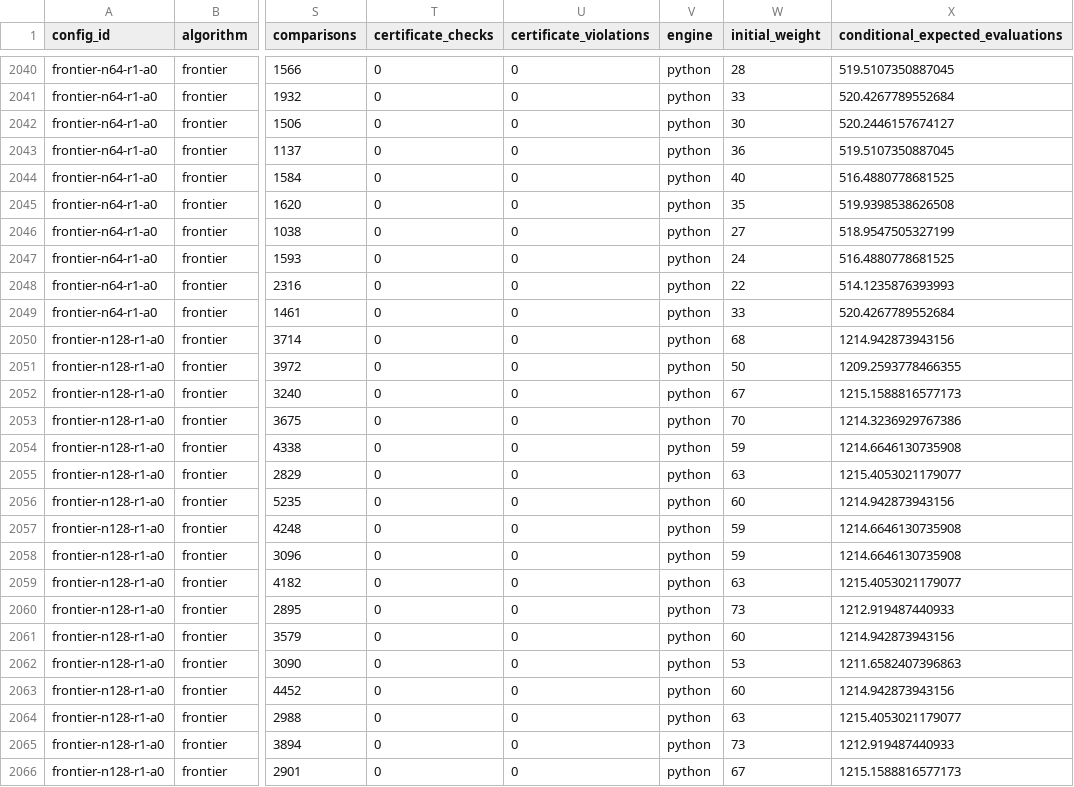
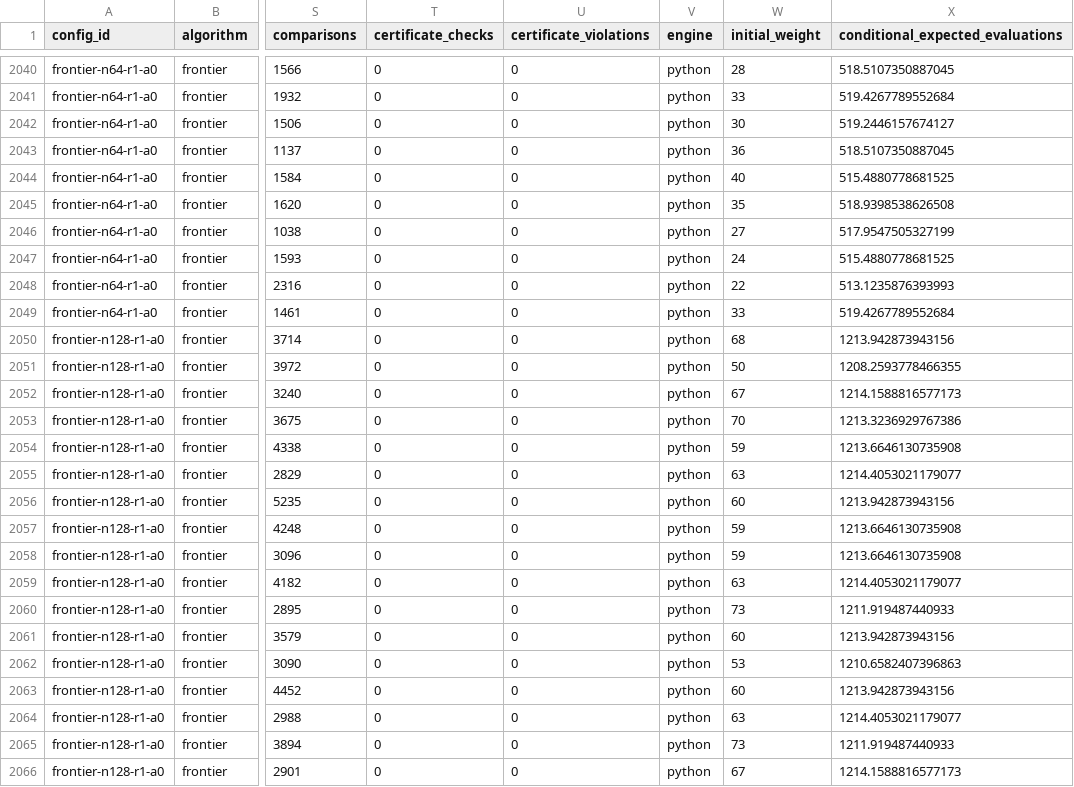
Before and after one commit to parthchvn/MOEA-D, a CSV file: evidence/neighborhoods/runs.csv, drawn as a sheet; only a part is shown, gaps mark what is left out; the diff covers the shown part only; the diff names each change by its address in the sheet, - before the commit and + after, or states it on an @@ line.

```diff
--- a/evidence/neighborhoods/runs.csv
+++ b/evidence/neighborhoods/runs.csv
-X2040 (conditional_expected_evaluations): 519.5107350887045
+X2040 (conditional_expected_evaluations): 518.5107350887045
-X2041 (conditional_expected_evaluations): 520.4267789552684
+X2041 (conditional_expected_evaluations): 519.4267789552684
-X2042 (conditional_expected_evaluations): 520.2446157674127
+X2042 (conditional_expected_evaluations): 519.2446157674127
-X2043 (conditional_expected_evaluations): 519.5107350887045
+X2043 (conditional_expected_evaluations): 518.5107350887045
-X2044 (conditional_expected_evaluations): 516.4880778681525
+X2044 (conditional_expected_evaluations): 515.4880778681525
-X2045 (conditional_expected_evaluations): 519.9398538626508
+X2045 (conditional_expected_evaluations): 518.9398538626508
-X2046 (conditional_expected_evaluations): 518.9547505327199
+X2046 (conditional_expected_evaluations): 517.9547505327199
-X2047 (conditional_expected_evaluations): 516.4880778681525
+X2047 (conditional_expected_evaluations): 515.4880778681525
-X2048 (conditional_expected_evaluations): 514.1235876393993
+X2048 (conditional_expected_evaluations): 513.1235876393993
-X2049 (conditional_expected_evaluations): 520.4267789552684
+X2049 (conditional_expected_evaluations): 519.4267789552684
-X2050 (conditional_expected_evaluations): 1214.942873943156
+X2050 (conditional_expected_evaluations): 1213.942873943156
-X2051 (conditional_expected_evaluations): 1209.2593778466355
+X2051 (conditional_expected_evaluations): 1208.2593778466355
-X2052 (conditional_expected_evaluations): 1215.1588816577173
+X2052 (conditional_expected_evaluations): 1214.1588816577173
-X2053 (conditional_expected_evaluations): 1214.3236929767386
+X2053 (conditional_expected_evaluations): 1213.3236929767386
-X2054 (conditional_expected_evaluations): 1214.6646130735908
+X2054 (conditional_expected_evaluations): 1213.6646130735908
-X2055 (conditional_expected_evaluations): 1215.4053021179077
+X2055 (conditional_expected_evaluations): 1214.4053021179077
-X2056 (conditional_expected_evaluations): 1214.942873943156
+X2056 (conditional_expected_evaluations): 1213.942873943156
-X2057:X2058 (conditional_expected_evaluations): 1214.6646130735908
+X2057:X2058 (conditional_expected_evaluations): 1213.6646130735908
-X2059 (conditional_expected_evaluations): 1215.4053021179077
+X2059 (conditional_expected_evaluations): 1214.4053021179077
-X2060 (conditional_expected_evaluations): 1212.919487440933
+X2060 (conditional_expected_evaluations): 1211.919487440933
-X2061 (conditional_expected_evaluations): 1214.942873943156
+X2061 (conditional_expected_evaluations): 1213.942873943156
-X2062 (conditional_expected_evaluations): 1211.6582407396863
+X2062 (conditional_expected_evaluations): 1210.6582407396863
-X2063 (conditional_expected_evaluations): 1214.942873943156
+X2063 (conditional_expected_evaluations): 1213.942873943156
-X2064 (conditional_expected_evaluations): 1215.4053021179077
+X2064 (conditional_expected_evaluations): 1214.4053021179077
-X2065 (conditional_expected_evaluations): 1212.919487440933
+X2065 (conditional_expected_evaluations): 1211.919487440933
-X2066 (conditional_expected_evaluations): 1215.1588816577173
+X2066 (conditional_expected_evaluations): 1214.1588816577173
```
Also changed, not shown: 135 edited cells elsewhere in this file, evidence/neighborhoods/summary.csv, 3 other files.
